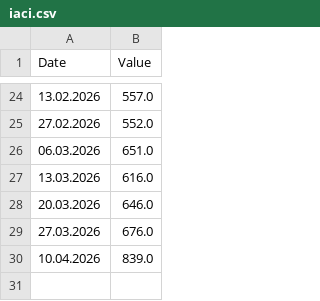
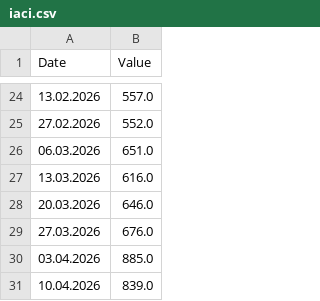
Before and after one commit to DoiEnnoson/freight-indices-newsletter, a CSV file: data/iaci.csv, drawn as a sheet; only a part is shown, gaps mark what is left out; the diff names each change by its address in the sheet, - before the commit and + after, or states it on an @@ line.

Commit message:
Update iaci.csv

```diff
--- a/data/iaci.csv
+++ b/data/iaci.csv
+row 30: 03.04.2026 | 885.0
```
